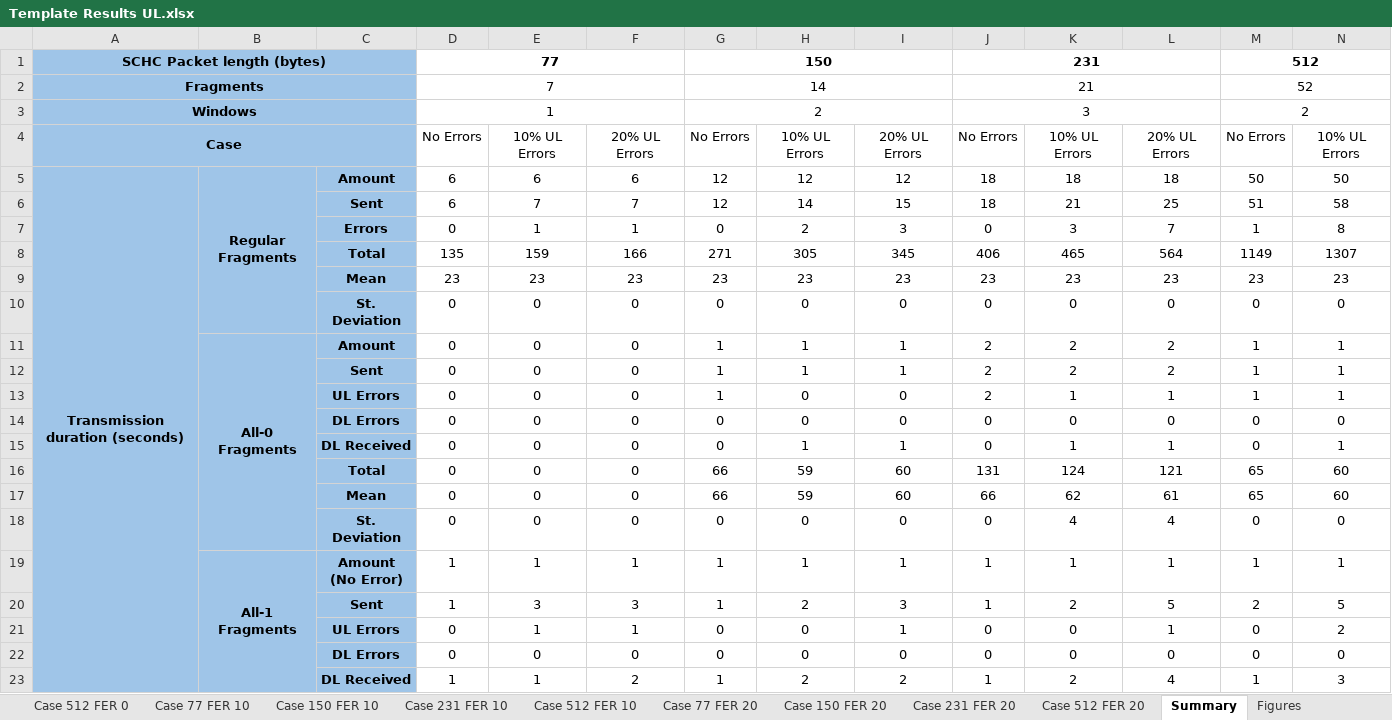
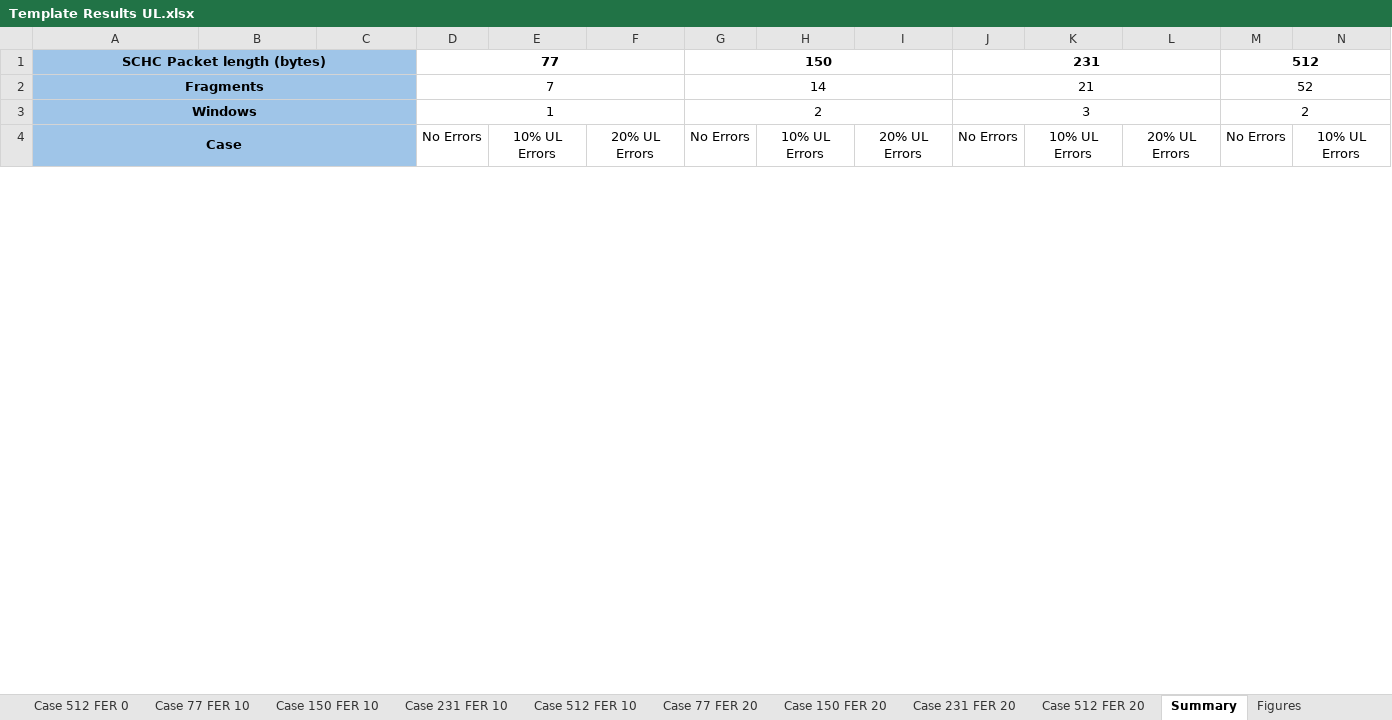
Before and after one commit to saguilarDevel/schcFox, an Excel workbook: results/Template Results UL.xlsx, sheet Summary, drawn as a sheet; only a part is shown; values as stored, in another font and other column widths than the file's, no borders; removed rows and columns are numbered as before the commit, all else as after; rows hold the shown columns only; ↵ is a line break in a cell; the diff covers the shown part only; the diff names each change by its address in the sheet, - before the commit and + after, or states it on an @@ line.

```diff
--- a/results/Template Results UL.xlsx (sheet Summary)
+++ b/results/Template Results UL.xlsx (sheet Summary)
-row 5: Transmission duration (seconds) | Regular Fragments | Amount | 6 | 6 | 6 | 12 | 12 | 12 | 18 | 18 | 18 | 50 | 50
-row 6:  |  | Sent | 6 | 7 | 7 | 12 | 14 | 15 | 18 | 21 | 25 | 51 | 58
-row 7:  |  | Errors | 0 | 1 | 1 | 0 | 2 | 3 | 0 | 3 | 7 | 1 | 8
-row 8:  |  | Total | 135 | 159 | 166 | 271 | 305 | 345 | 406 | 465 | 564 | 1149 | 1307
-row 9:  |  | Mean | 23 | 23 | 23 | 23 | 23 | 23 | 23 | 23 | 23 | 23 | 23
-row 10:  |  | St. Deviation | 0 | 0 | 0 | 0 | 0 | 0 | 0 | 0 | 0 | 0 | 0
-row 11:  | All-0 Fragments | Amount | 0 | 0 | 0 | 1 | 1 | 1 | 2 | 2 | 2 | 1 | 1
-row 12:  |  | Sent | 0 | 0 | 0 | 1 | 1 | 1 | 2 | 2 | 2 | 1 | 1
-row 13:  |  | UL Errors | 0 | 0 | 0 | 1 | 0 | 0 | 2 | 1 | 1 | 1 | 1
-row 14:  |  | DL Errors | 0 | 0 | 0 | 0 | 0 | 0 | 0 | 0 | 0 | 0 | 0
-row 15:  |  | DL Received | 0 | 0 | 0 | 0 | 1 | 1 | 0 | 1 | 1 | 0 | 1
-row 16:  |  | Total | 0 | 0 | 0 | 66 | 59 | 60 | 131 | 124 | 121 | 65 | 60
-row 17:  |  | Mean | 0 | 0 | 0 | 66 | 59 | 60 | 66 | 62 | 61 | 65 | 60
-row 18:  |  | St. Deviation | 0 | 0 | 0 | 0 | 0 | 0 | 0 | 4 | 4 | 0 | 0
-row 19:  | All-1 Fragments | Amount ↵ (No Error) | 1 | 1 | 1 | 1 | 1 | 1 | 1 | 1 | 1 | 1 | 1
-row 20:  |  | Sent | 1 | 3 | 3 | 1 | 2 | 3 | 1 | 2 | 5 | 2 | 5
-row 21:  |  | UL Errors | 0 | 1 | 1 | 0 | 0 | 1 | 0 | 0 | 1 | 0 | 2
-row 22:  |  | DL Errors | 0 | 0 | 0 | 0 | 0 | 0 | 0 | 0 | 0 | 0 | 0
-row 23:  |  | DL Received | 1 | 1 | 2 | 1 | 2 | 2 | 1 | 2 | 4 | 1 | 3
```
Also changed, not shown: 29 added rows and 10 removed rows elsewhere in this sheet, sheet Case 77 FER 0, sheet Case 231 FER 0, sheet Case 512 FER 0, sheet Case 150 FER 0, sheet Case 77 FER 10, sheet Case 77 FER 20, 7 more sheets, formulas that keep their value, charts or pictures, 52 other files.
